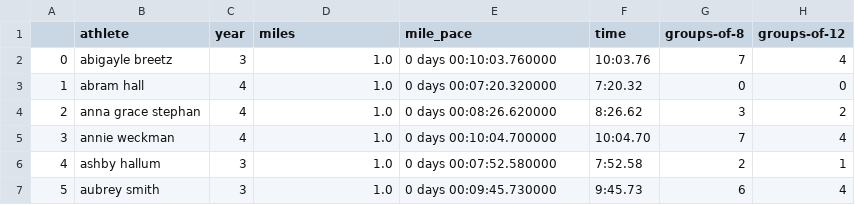
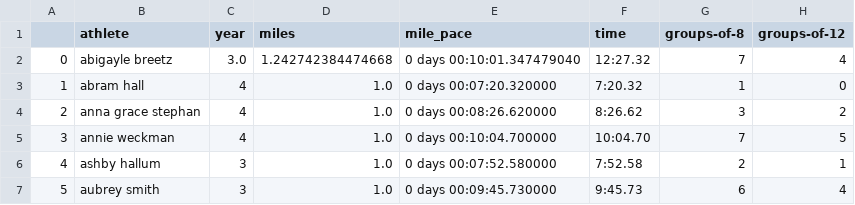
Before and after one commit to tompscanlan/dunn-xc-personal-records, a CSV file: 2021_season_data/besttimes.csv, drawn as a sheet; only a part is shown; the diff covers the shown part only.

```diff
--- a/2021_season_data/besttimes.csv
+++ b/2021_season_data/besttimes.csv
@@ -1,6 +1,6 @@
 ,athlete,year,miles,mile_pace,time,groups-of-8,groups-of-12
-0,abigayle breetz,3,1.0,0 days 00:10:03.760000,10:03.76,7,4
-1,abram hall,4,1.0,0 days 00:07:20.320000,7:20.32,0,0
+0,abigayle breetz,3.0,1.242742384474668,0 days 00:10:01.347479040,12:27.32,7,4
+1,abram hall,4,1.0,0 days 00:07:20.320000,7:20.32,1,0
 2,anna grace stephan,4,1.0,0 days 00:08:26.620000,8:26.62,3,2
-3,annie weckman,4,1.0,0 days 00:10:04.700000,10:04.70,7,4
+3,annie weckman,4,1.0,0 days 00:10:04.700000,10:04.70,7,5
 4,ashby hallum,3,1.0,0 days 00:07:52.580000,7:52.58,2,1
```
Also changed, not shown: 65 edited cells elsewhere in this file, 7 other files.
